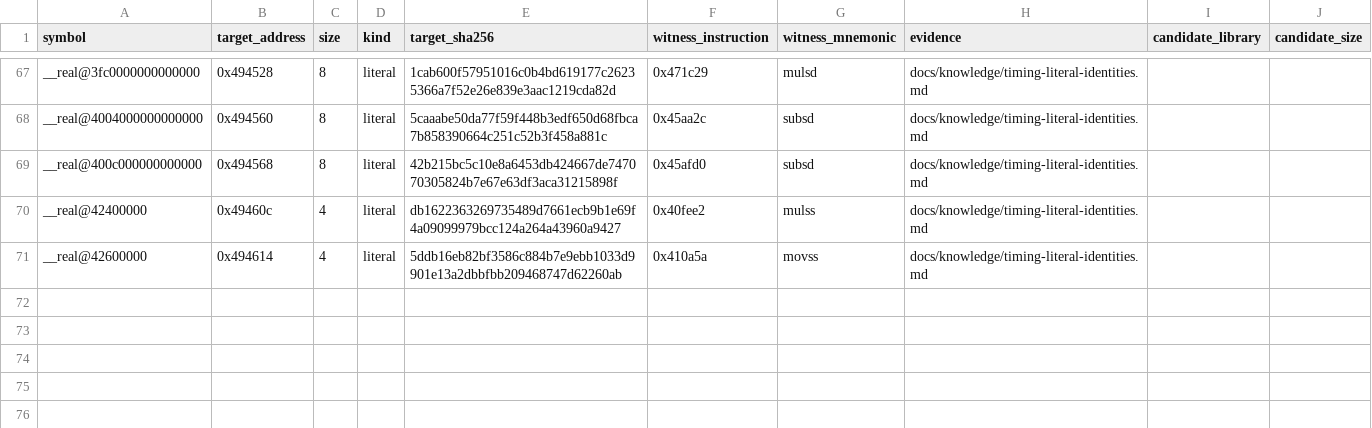
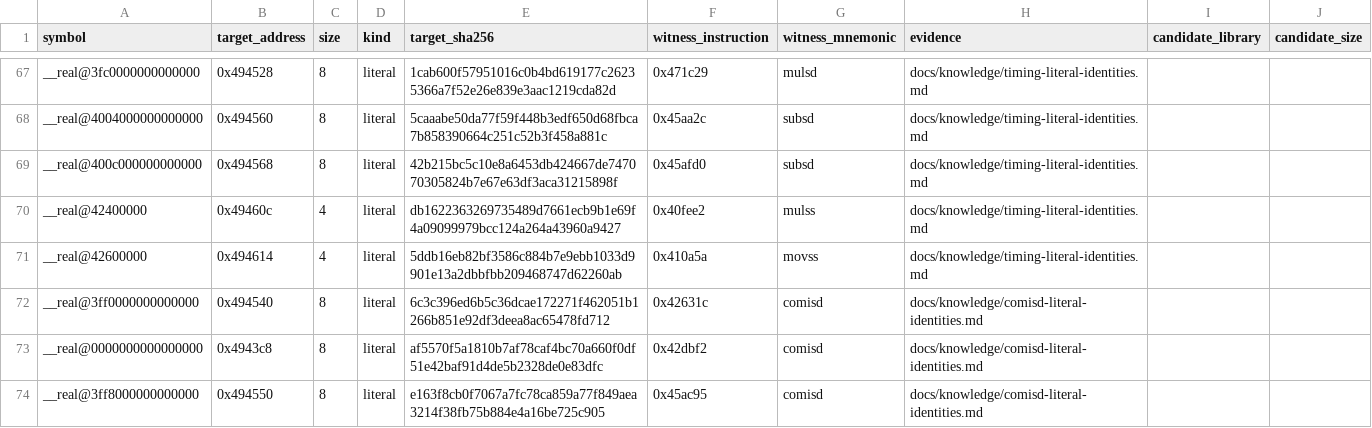
Before and after one commit to N0zoM1z0/th16, a CSV file: config/linkage-bindings.csv, drawn as a sheet; only a part is shown, gaps mark what is left out; the diff names each change by its address in the sheet, - before the commit and + after, or states it on an @@ line.

Commit message:
Verify COMISD scalar witnesses and retain three complete exact functions

```diff
--- a/config/linkage-bindings.csv
+++ b/config/linkage-bindings.csv
+row 72: __real@3ff0000000000000 | 0x494540 | 8 | literal | 6c3c396ed6b5c36dcae172271f462051b1266b851e92df3deea8ac65478fd712 | 0x42631c | comisd | docs/knowledge/comisd-literal-identities.md
+row 73: __real@0000000000000000 | 0x4943c8 | 8 | literal | af5570f5a1810b7af78caf4bc70a660f0df51e42baf91d4de5b2328de0e83dfc | 0x42dbf2 | comisd | docs/knowledge/comisd-literal-identities.md
+row 74: __real@3ff8000000000000 | 0x494550 | 8 | literal | e163f8cb0f7067a7fc78ca859a77f849aea3214f38fb75b884e4a16be725c905 | 0x45ac95 | comisd | docs/knowledge/comisd-literal-identities.md
```
Also changed, not shown: config/function-boundaries.csv, config/functions.csv, 9 other files.
